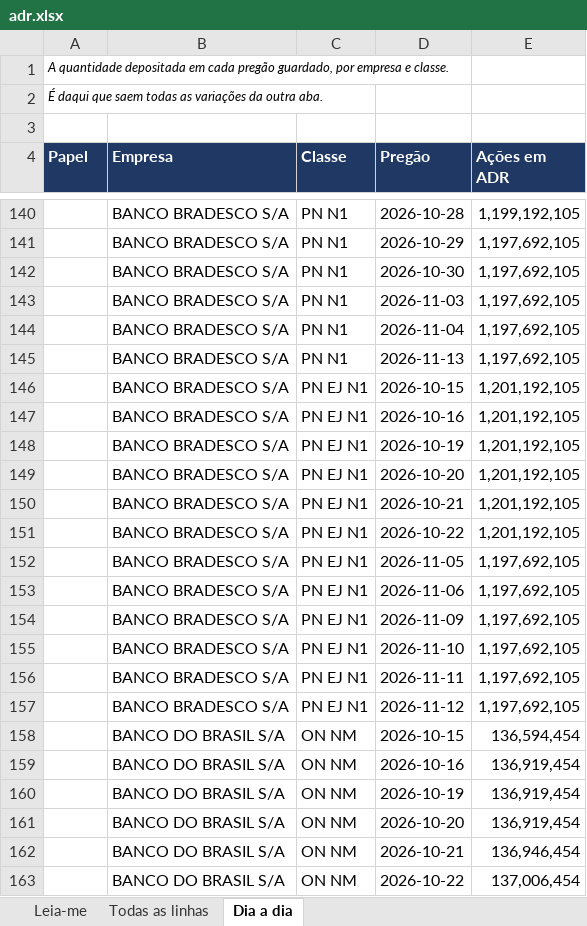
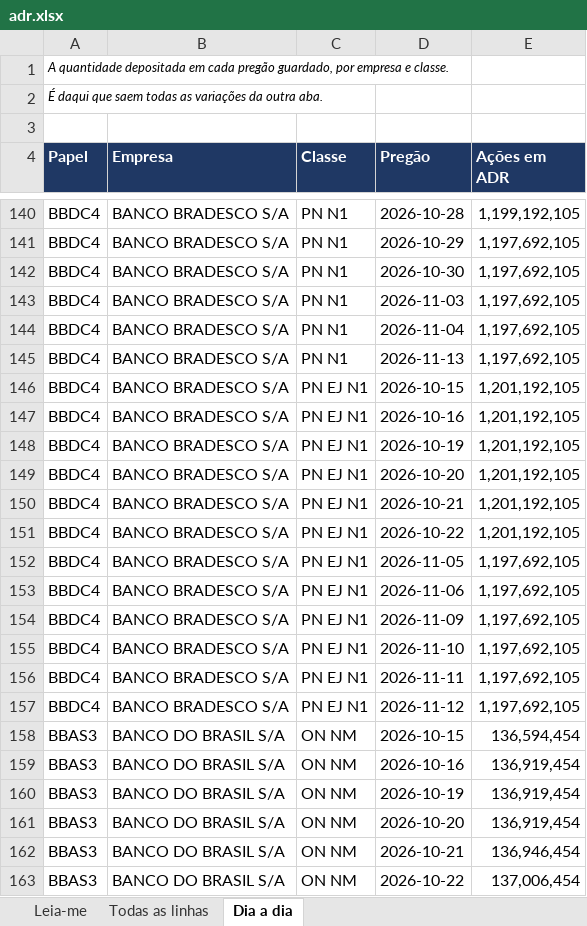
Before and after one commit to jarbasdacosta/pendulodemercado, an Excel workbook: content/adr/adr.xlsx, sheet Dia a dia, drawn as a sheet; only a part is shown, gaps mark what is left out; values as stored, in another font and other column widths than the file's, no borders; the diff covers the shown part only; the diff names each change by its address in the sheet, - before the commit and + after, or states it on an @@ line.

```diff
--- a/content/adr/adr.xlsx (sheet Dia a dia)
+++ b/content/adr/adr.xlsx (sheet Dia a dia)
-A140:A157 (Papel): (empty)
+A140:A157 (Papel): BBDC4
-A158:A163 (Papel): (empty)
+A158:A163 (Papel): BBAS3
```
Also changed, not shown: 123 edited cells elsewhere in this sheet, sheet Todas as linhas, sheet Leia-me, 1 other file.
